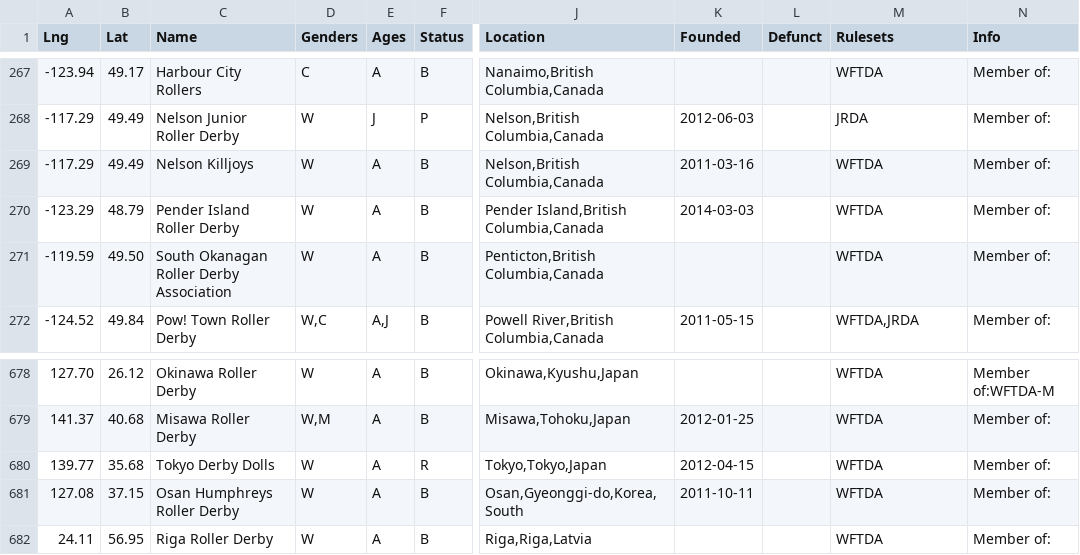
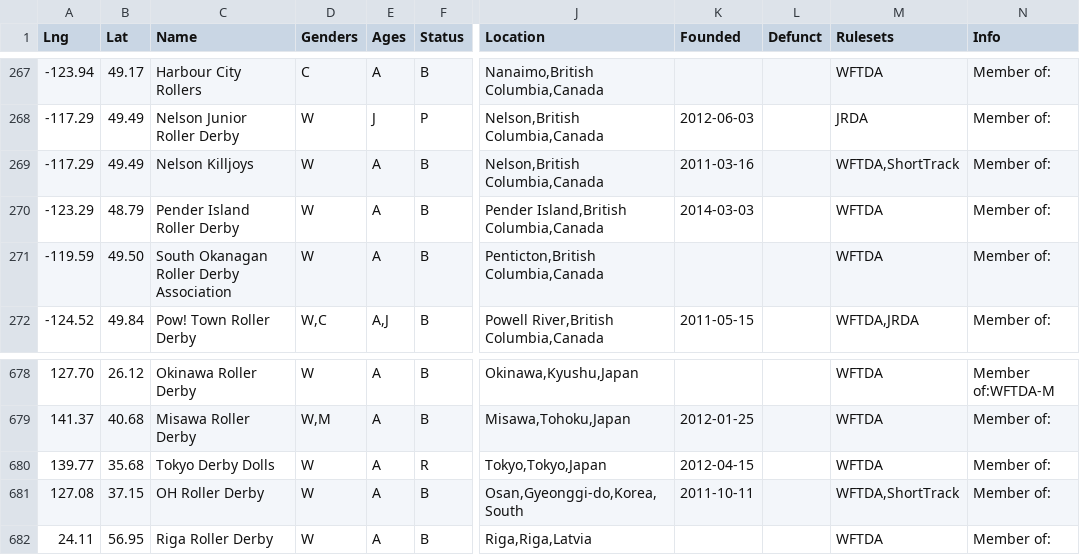
Before and after one commit to aoanla/DerbyList, a TSV file: Worldleagues.tsv, drawn as a sheet; only a part is shown, gaps mark what is left out; the diff names each change by its address in the sheet, - before the commit and + after, or states it on an @@ line.

Commit message:
Added more Short Track leagues, changed name of Osan-Humphreys to OH

```diff
--- a/Worldleagues.tsv
+++ b/Worldleagues.tsv
-M269 (Rulesets): WFTDA
+M269 (Rulesets): WFTDA,ShortTrack
-C681 (Name): Osan Humphreys Roller Derby
+C681 (Name): OH Roller Derby
-M681 (Rulesets): WFTDA
+M681 (Rulesets): WFTDA,ShortTrack
```
